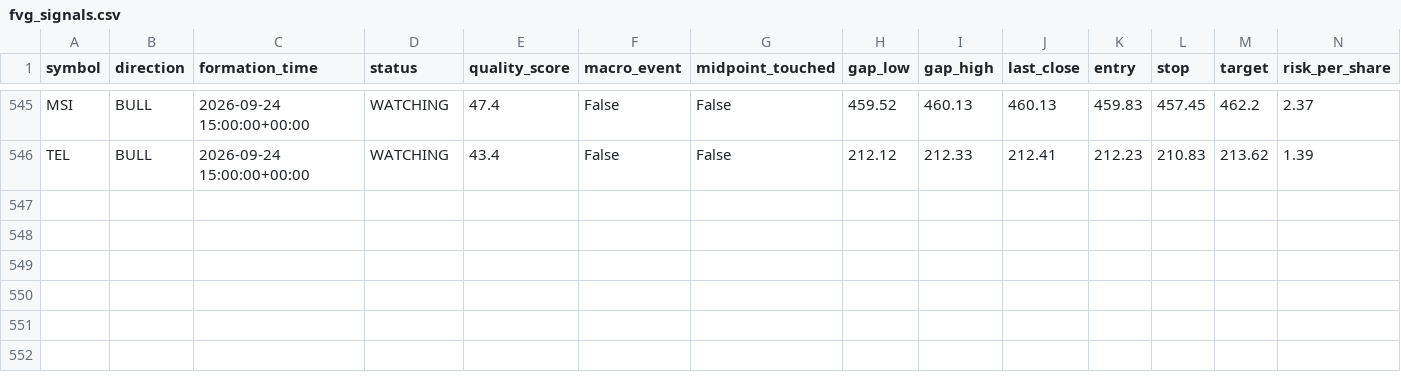
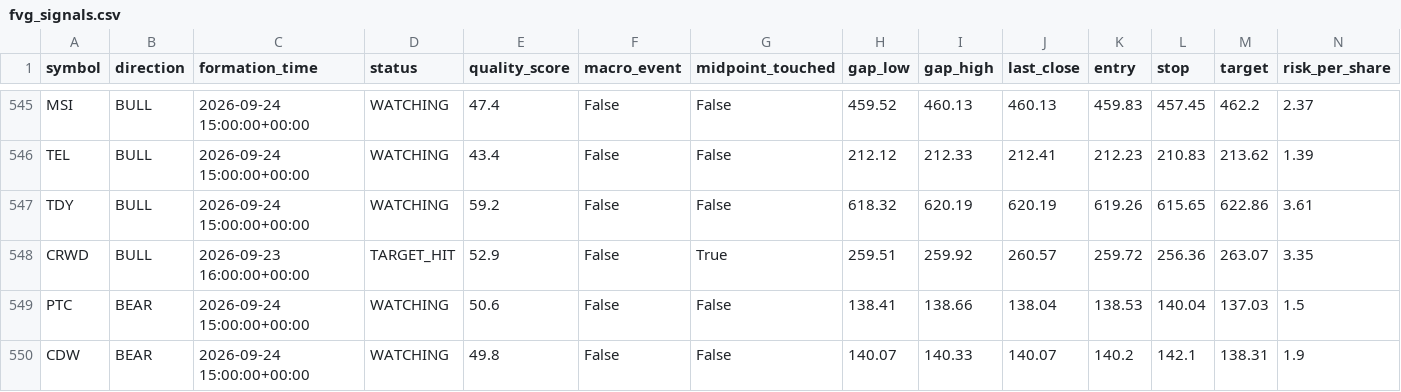
Before and after one commit to bsayrafi/stocks, a CSV file: logs/fvg_signals.csv, drawn as a sheet; only a part is shown, gaps mark what is left out; rows hold the shown columns only; the diff names each change by its address in the sheet, - before the commit and + after, or states it on an @@ line.

Commit message:
Update signal log 2026-09-24 15:33 UTC

```diff
--- a/logs/fvg_signals.csv
+++ b/logs/fvg_signals.csv
+row 547: TDY | BULL | 2026-09-24 15:00:00+00:00 | WATCHING | 59.2 | False | False | 618.32 | 620.19 | 620.19 | 619.26 | 615.65 | 622.86 | 3.61
+row 548: CRWD | BULL | 2026-09-23 16:00:00+00:00 | TARGET_HIT | 52.9 | False | True | 259.51 | 259.92 | 260.57 | 259.72 | 256.36 | 263.07 | 3.35
+row 549: PTC | BEAR | 2026-09-24 15:00:00+00:00 | WATCHING | 50.6 | False | False | 138.41 | 138.66 | 138.04 | 138.53 | 140.04 | 137.03 | 1.5
+row 550: CDW | BEAR | 2026-09-24 15:00:00+00:00 | WATCHING | 49.8 | False | False | 140.07 | 140.33 | 140.07 | 140.2 | 142.1 | 138.31 | 1.9
```
